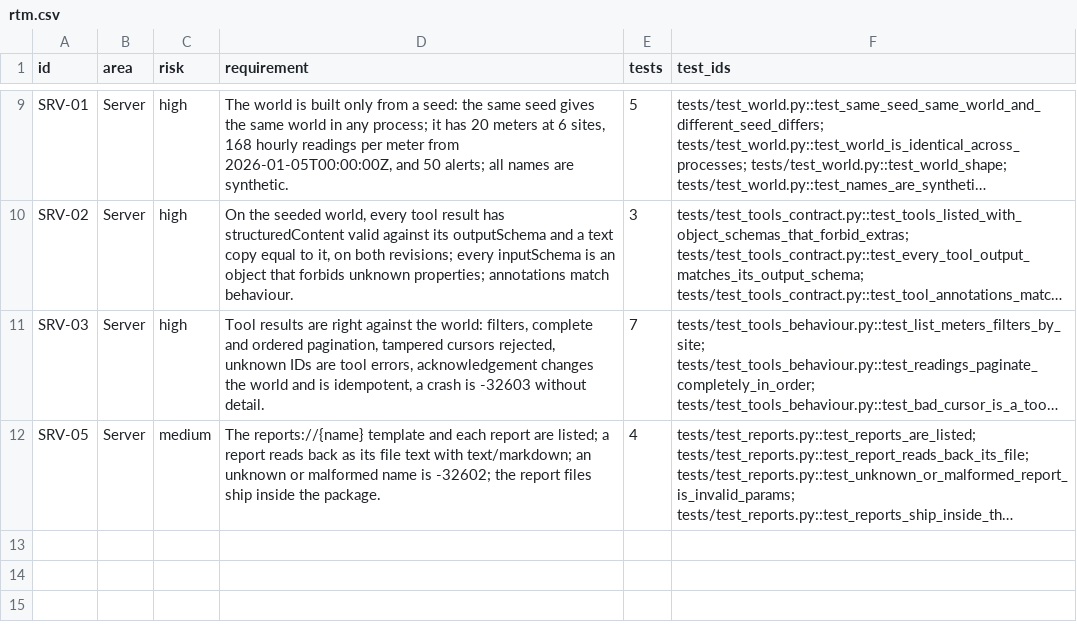
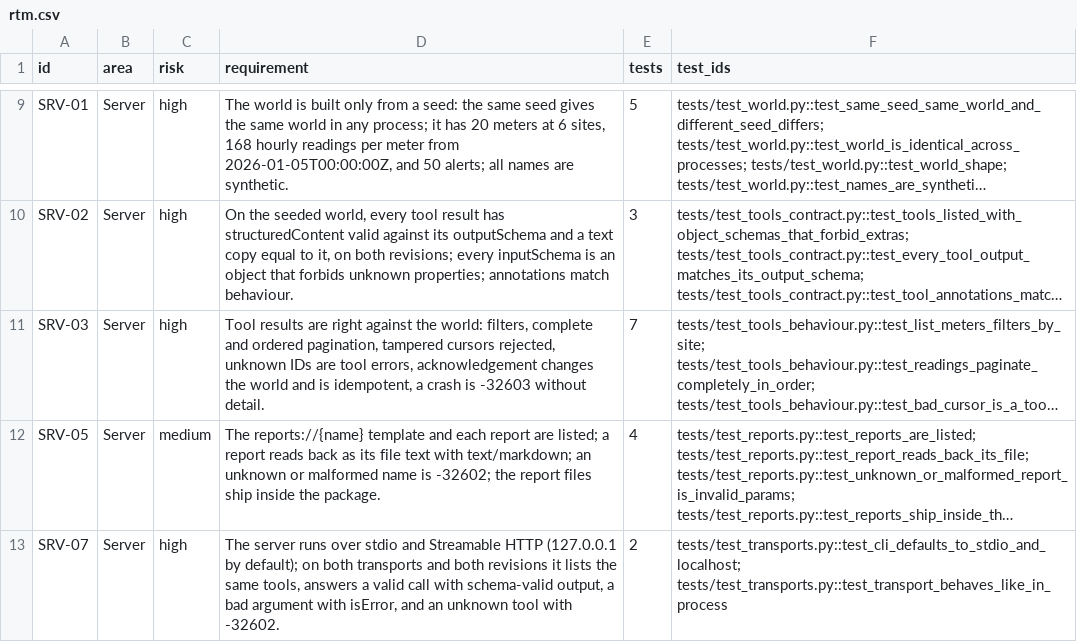
Before and after one commit to yuri-spizhovyi-mit/mcp-server-qa, a CSV file: docs/rtm.csv, drawn as a sheet; only a part is shown, gaps mark what is left out; long unchanged cells end in …; the diff names each change by its address in the sheet, - before the commit and + after, or states it on an @@ line.

```diff
--- a/docs/rtm.csv
+++ b/docs/rtm.csv
+row 13: SRV-07 | Server | high | The server runs over stdio and Streamable HTTP (127.0.0.1 by default); on both transports and both revisions it lists the same tools, answers a valid call with schema-valid output, a bad argument with isError, and an unknown tool with -32602. | 2 | tests/test_transports.py::test_cli_defaults_to_stdio_and_localhost; tests/test_transports.py::test_transport_behaves_like_in_process
```
Also changed, not shown: docs/requirements.csv, 5 other files.
